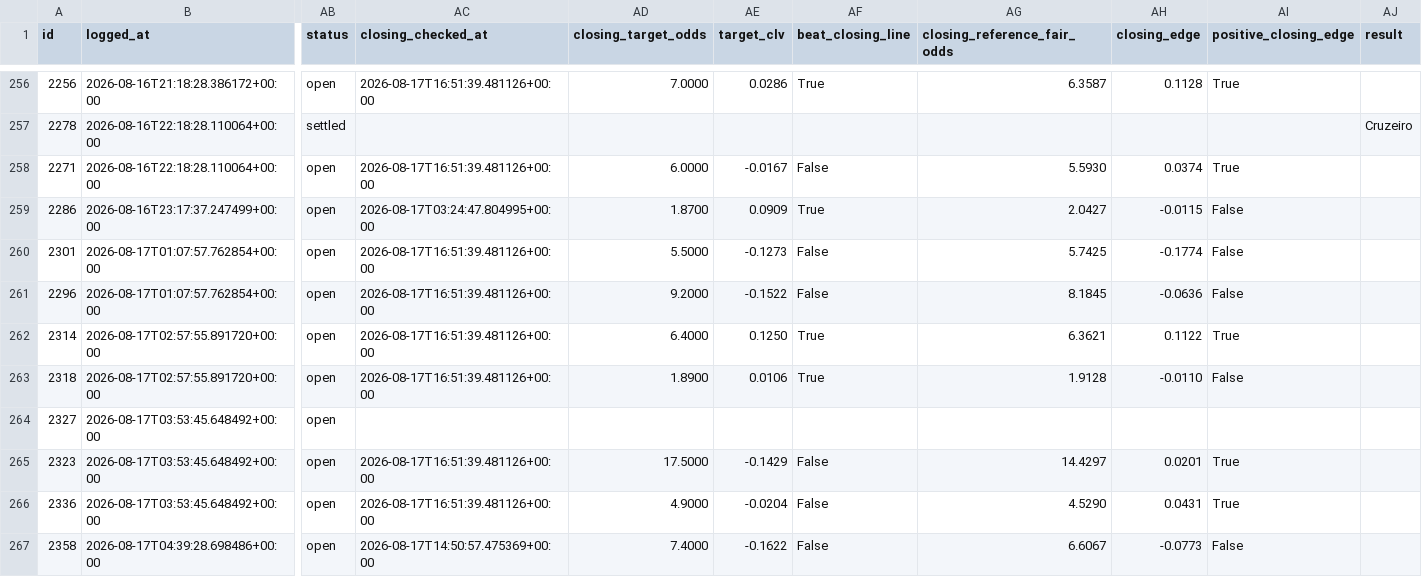
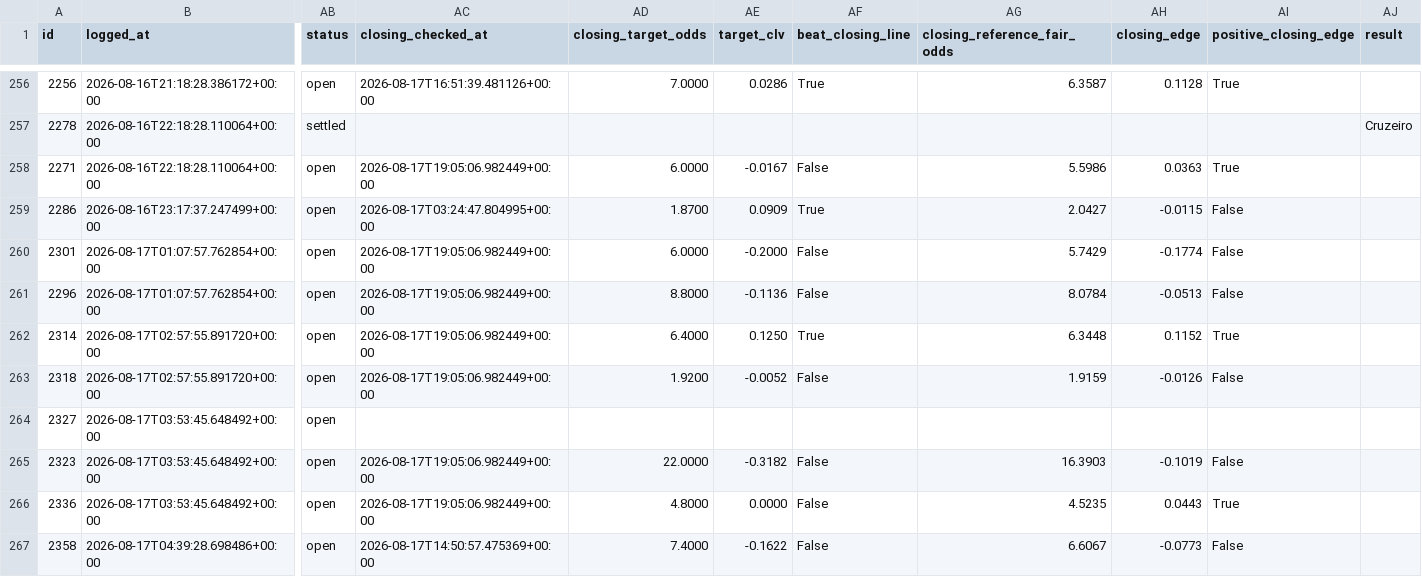
Before and after one commit to KamvysisPuzzles/sports-stat-arb, a CSV file: data/paper_trades.csv, drawn as a sheet; only a part is shown, gaps mark what is left out; the diff covers the shown part only; the diff names each change by its address in the sheet, - before the commit and + after, or states it on an @@ line.

```diff
--- a/data/paper_trades.csv
+++ b/data/paper_trades.csv
-AC258 (closing_checked_at): 2026-08-17T16:51:39.481126+00:00
+AC258 (closing_checked_at): 2026-08-17T19:05:06.982449+00:00
-AG258 (closing_reference_fair_odds): 5.5930
+AG258 (closing_reference_fair_odds): 5.5986
-AH258 (closing_edge): 0.0374
+AH258 (closing_edge): 0.0363
-AC260:AC263 (closing_checked_at): 2026-08-17T16:51:39.481126+00:00
+AC260:AC263 (closing_checked_at): 2026-08-17T19:05:06.982449+00:00
-AD260 (closing_target_odds): 5.5000
+AD260 (closing_target_odds): 6.0000
-AE260 (target_clv): -0.1273
+AE260 (target_clv): -0.2000
-AG260 (closing_reference_fair_odds): 5.7425
+AG260 (closing_reference_fair_odds): 5.7429
-AD261 (closing_target_odds): 9.2000
+AD261 (closing_target_odds): 8.8000
-AE261 (target_clv): -0.1522
+AE261 (target_clv): -0.1136
-AG261 (closing_reference_fair_odds): 8.1845
+AG261 (closing_reference_fair_odds): 8.0784
-AH261 (closing_edge): -0.0636
+AH261 (closing_edge): -0.0513
-AG262 (closing_reference_fair_odds): 6.3621
+AG262 (closing_reference_fair_odds): 6.3448
-AH262 (closing_edge): 0.1122
+AH262 (closing_edge): 0.1152
-AD263 (closing_target_odds): 1.8900
+AD263 (closing_target_odds): 1.9200
-AE263 (target_clv): 0.0106
+AE263 (target_clv): -0.0052
-AF263 (beat_closing_line): True
+AF263 (beat_closing_line): False
-AG263 (closing_reference_fair_odds): 1.9128
+AG263 (closing_reference_fair_odds): 1.9159
-AH263 (closing_edge): -0.0110
+AH263 (closing_edge): -0.0126
-AC265:AC266 (closing_checked_at): 2026-08-17T16:51:39.481126+00:00
+AC265:AC266 (closing_checked_at): 2026-08-17T19:05:06.982449+00:00
-AD265 (closing_target_odds): 17.5000
+AD265 (closing_target_odds): 22.0000
-AE265 (target_clv): -0.1429
+AE265 (target_clv): -0.3182
-AG265 (closing_reference_fair_odds): 14.4297
+AG265 (closing_reference_fair_odds): 16.3903
-AH265 (closing_edge): 0.0201
+AH265 (closing_edge): -0.1019
-AI265 (positive_closing_edge): True
+AI265 (positive_closing_edge): False
-AD266 (closing_target_odds): 4.9000
+AD266 (closing_target_odds): 4.8000
-AE266 (target_clv): -0.0204
+AE266 (target_clv): 0.0000
-AG266 (closing_reference_fair_odds): 4.5290
+AG266 (closing_reference_fair_odds): 4.5235
-AH266 (closing_edge): 0.0431
+AH266 (closing_edge): 0.0443
```
Also changed, not shown: 101 edited cells elsewhere in this file, 2 other files.
